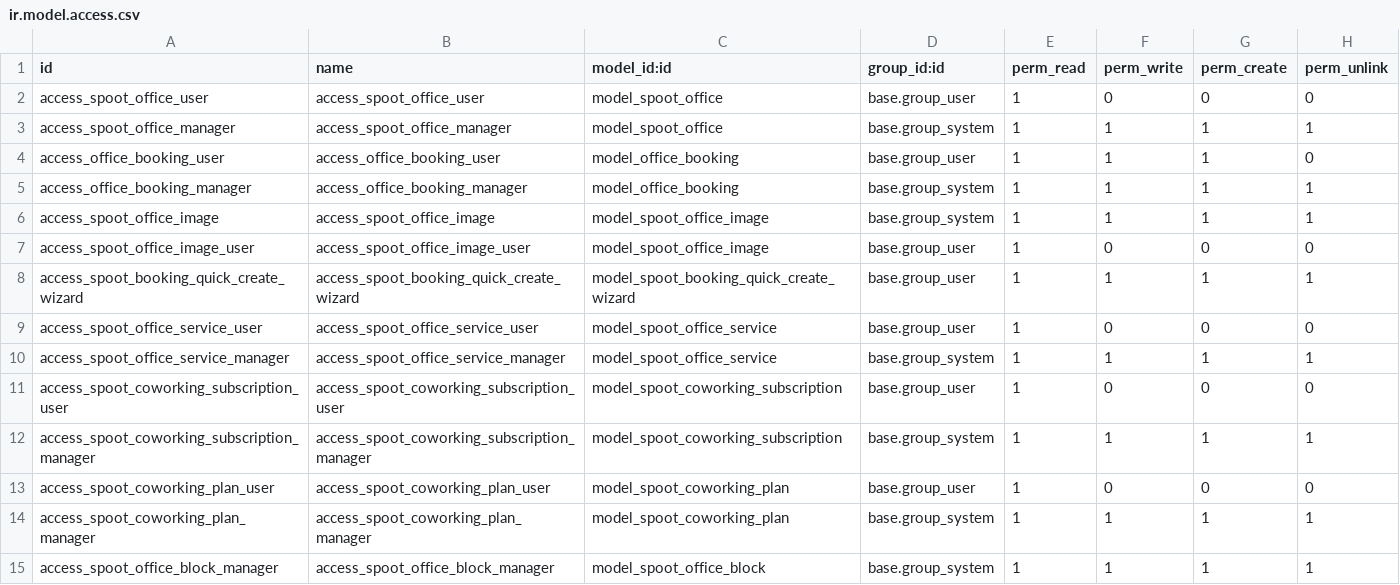
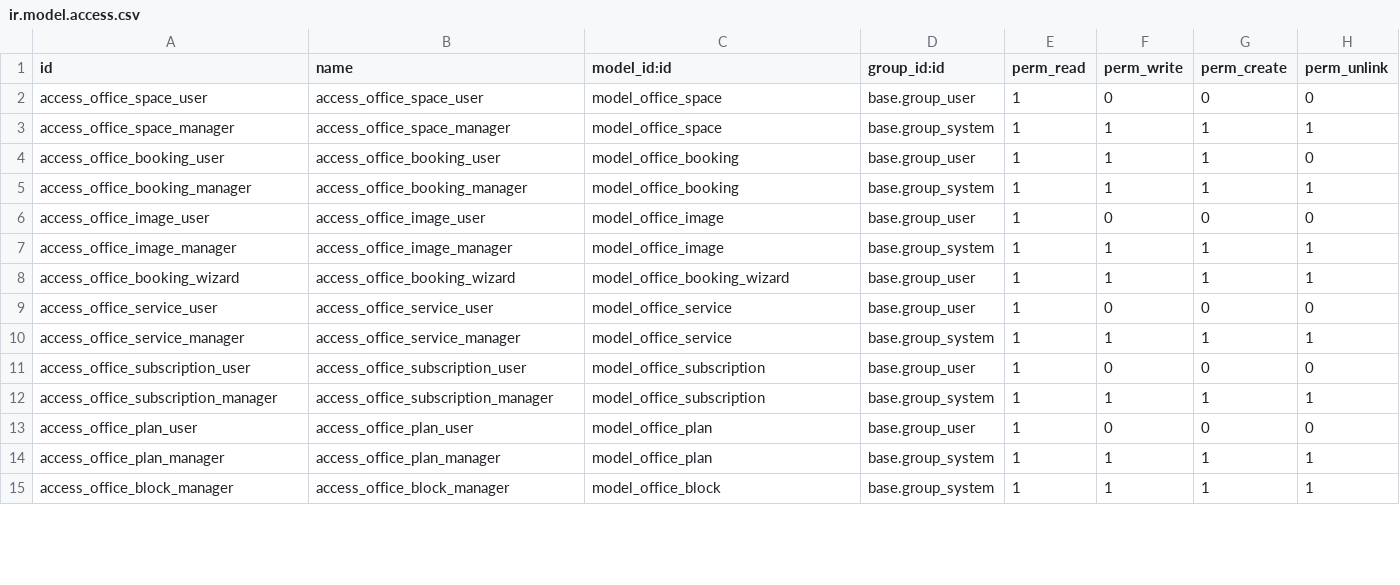
Before and after one commit to quaiogroup/modulo-reservas-odoo, a CSV file: office_booking/security/ir.model.access.csv, drawn as a sheet; only a part is shown; the diff covers the shown part only.

```diff
--- a/office_booking/security/ir.model.access.csv
+++ b/office_booking/security/ir.model.access.csv
@@ -1,15 +1,15 @@
 id,name,model_id:id,group_id:id,perm_read,perm_write,perm_create,perm_unlink
-access_spoot_office_user,access_spoot_office_user,model_spoot_office,base.group_user,1,0,0,0
-access_spoot_office_manager,access_spoot_office_manager,model_spoot_office,base.group_system,1,1,1,1
+access_office_space_user,access_office_space_user,model_office_space,base.group_user,1,0,0,0
+access_office_space_manager,access_office_space_manager,model_office_space,base.group_system,1,1,1,1
 access_office_booking_user,access_office_booking_user,model_office_booking,base.group_user,1,1,1,0
 access_office_booking_manager,access_office_booking_manager,model_office_booking,base.group_system,1,1,1,1
-access_spoot_office_image,access_spoot_office_image,model_spoot_office_image,base.group_system,1,1,1,1
-access_spoot_office_image_user,access_spoot_office_image_user,model_spoot_office_image,base.group_user,1,0,0,0
-access_spoot_booking_quick_create_wizard,access_spoot_booking_quick_create_wizard,model_spoot_booking_quick_create_wizard,base.group_user,1,1,1,1
-access_spoot_office_service_user,access_spoot_office_service_user,model_spoot_office_service,base.group_user,1,0,0,0
-access_spoot_office_service_manager,access_spoot_office_service_manager,model_spoot_office_service,base.group_system,1,1,1,1
-access_spoot_coworking_subscription_user,access_spoot_coworking_subscription_user,model_spoot_coworking_subscription,base.group_user,1,0,0,0
-access_spoot_coworking_subscription_manager,access_spoot_coworking_subscription_manager,model_spoot_coworking_subscription,base.group_system,1,1,1,1
-access_spoot_coworking_plan_user,access_spoot_coworking_plan_user,model_spoot_coworking_plan,base.group_user,1,0,0,0
-access_spoot_coworking_plan_manager,access_spoot_coworking_plan_manager,model_spoot_coworking_plan,base.group_system,1,1,1,1
-access_spoot_office_block_manager,access_spoot_office_block_manager,model_spoot_office_block,base.group_system,1,1,1,1
+access_office_image_user,access_office_image_user,model_office_image,base.group_user,1,0,0,0
+access_office_image_manager,access_office_image_manager,model_office_image,base.group_system,1,1,1,1
+access_office_booking_wizard,access_office_booking_wizard,model_office_booking_wizard,base.group_user,1,1,1,1
+access_office_service_user,access_office_service_user,model_office_service,base.group_user,1,0,0,0
+access_office_service_manager,access_office_service_manager,model_office_service,base.group_system,1,1,1,1
+access_office_subscription_user,access_office_subscription_user,model_office_subscription,base.group_user,1,0,0,0
+access_office_subscription_manager,access_office_subscription_manager,model_office_subscription,base.group_system,1,1,1,1
+access_office_plan_user,access_office_plan_user,model_office_plan,base.group_user,1,0,0,0
+access_office_plan_manager,access_office_plan_manager,model_office_plan,base.group_system,1,1,1,1
+access_office_block_manager,access_office_block_manager,model_office_block,base.group_system,1,1,1,1
```
Also changed, not shown: 15 edited cells elsewhere in this file, 4 other files.
